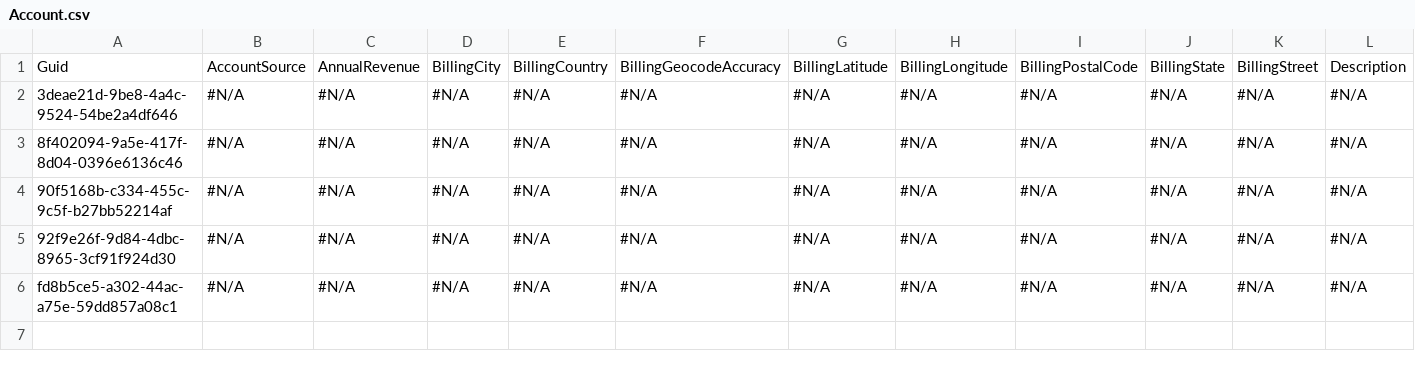
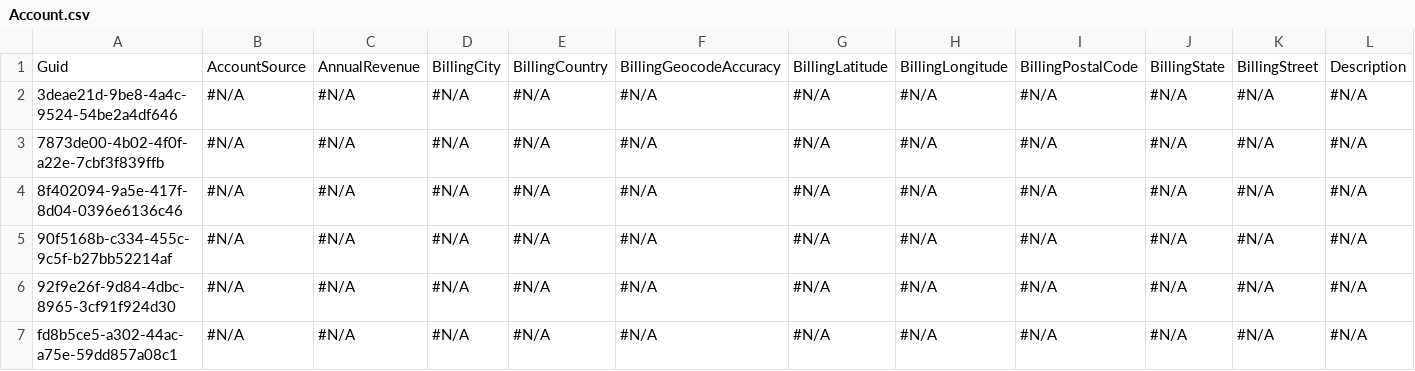
Before and after one commit to mmalanowski-vcs/test2, a CSV file: Account.csv, drawn as a sheet; only a part is shown; rows hold the shown columns only; the diff names each change by its address in the sheet, - before the commit and + after, or states it on an @@ line.

Commit message:
Saved changes from the managed instance to the repository branch

```diff
--- a/Account.csv
+++ b/Account.csv
+row 3: 7873de00-4b02-4f0f-a22e-7cbf3f839ffb | #N/A | #N/A | #N/A | #N/A | #N/A | #N/A | #N/A | #N/A | #N/A | #N/A | #N/A
```
